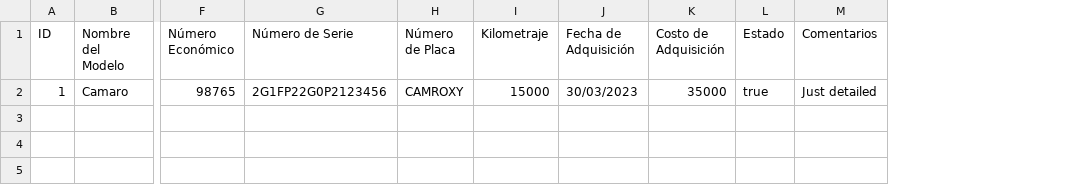
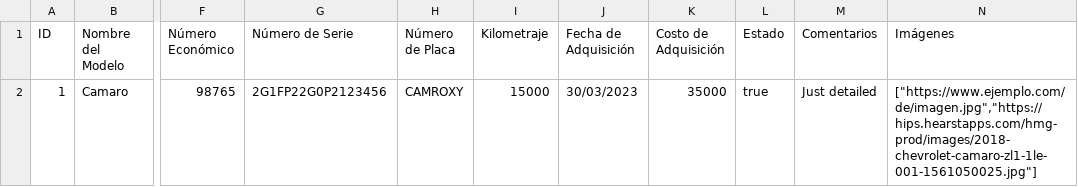
Before and after one commit to raulbellosom/sinabe, a CSV file: mycad-frontend/public/files/vehicles_template.csv, drawn as a sheet; only a part is shown, gaps mark what is left out; the diff names each change by its address in the sheet, - before the commit and + after, or states it on an @@ line.

Commit message:
fix upload csv images column

```diff
--- a/mycad-frontend/public/files/vehicles_template.csv
+++ b/mycad-frontend/public/files/vehicles_template.csv
+column N (Imágenes), row 2: ["https://www.ejemplo.com/de/imagen.jpg","https://hips.hearstapps.com/hmg-prod/images/2018-chevrolet-camaro-zl1-1le-001-1561050025.jpg"]
```
Also changed, not shown: 2 other files.
